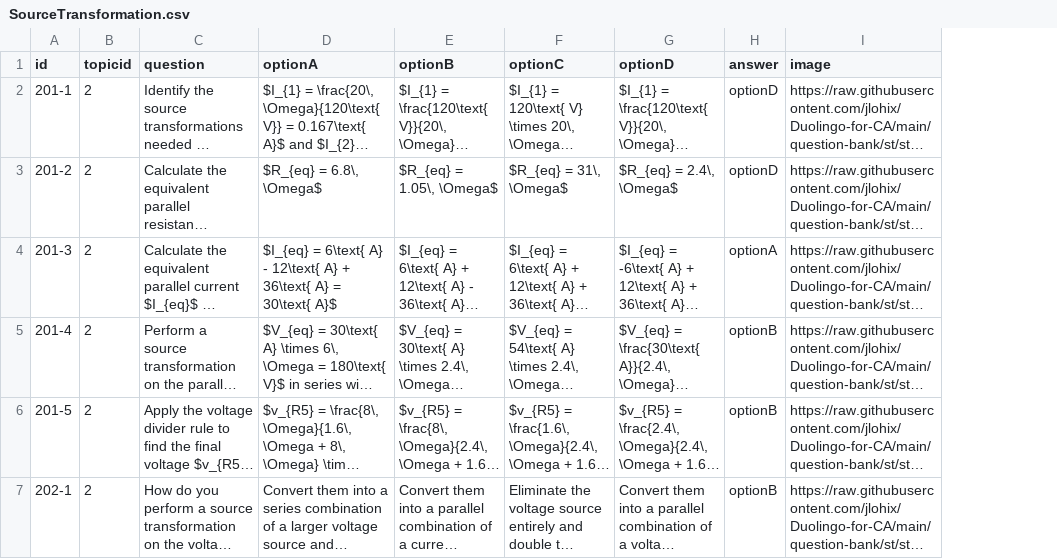
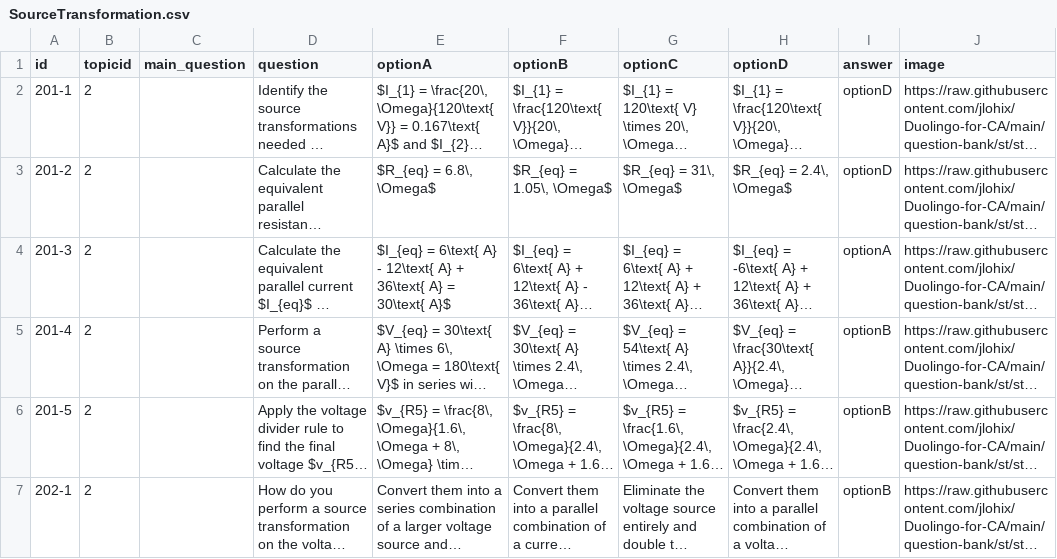
Before and after one commit to jlohix/Duolingo-for-CA, a CSV file: public/question-bank/csv/SourceTransformation.csv, drawn as a sheet; only a part is shown; long unchanged cells end in …; the diff covers the shown part only; the diff names each change by its address in the sheet, - before the commit and + after, or states it on an @@ line.

```diff
--- a/public/question-bank/csv/SourceTransformation.csv
+++ b/public/question-bank/csv/SourceTransformation.csv
+column C (main_question), empty
```
Also changed, not shown: 1 edited cell elsewhere in this file, public/question-bank/csv/Opamp.csv, public/question-bank/csv/laplaceinca.csv, 2 other files.
